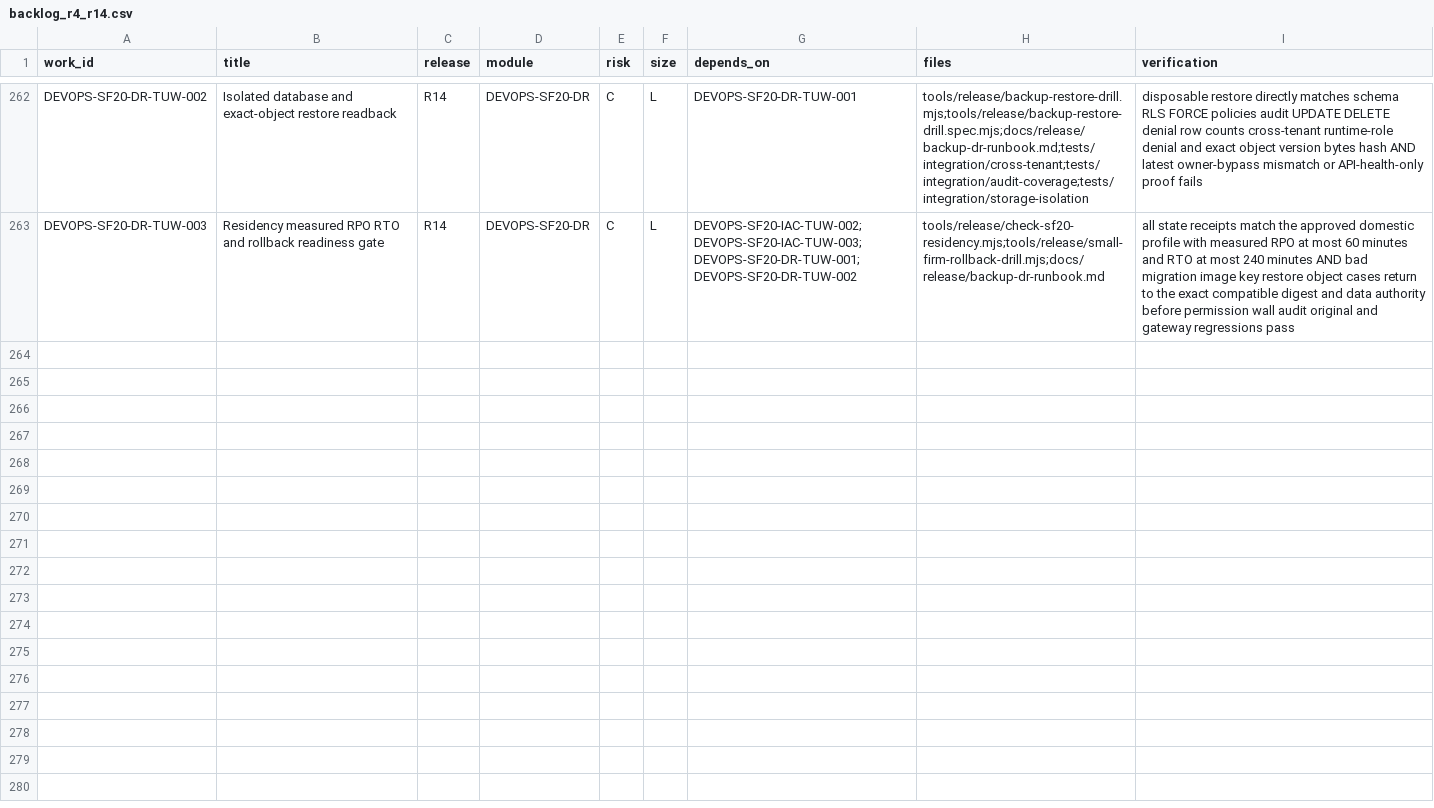
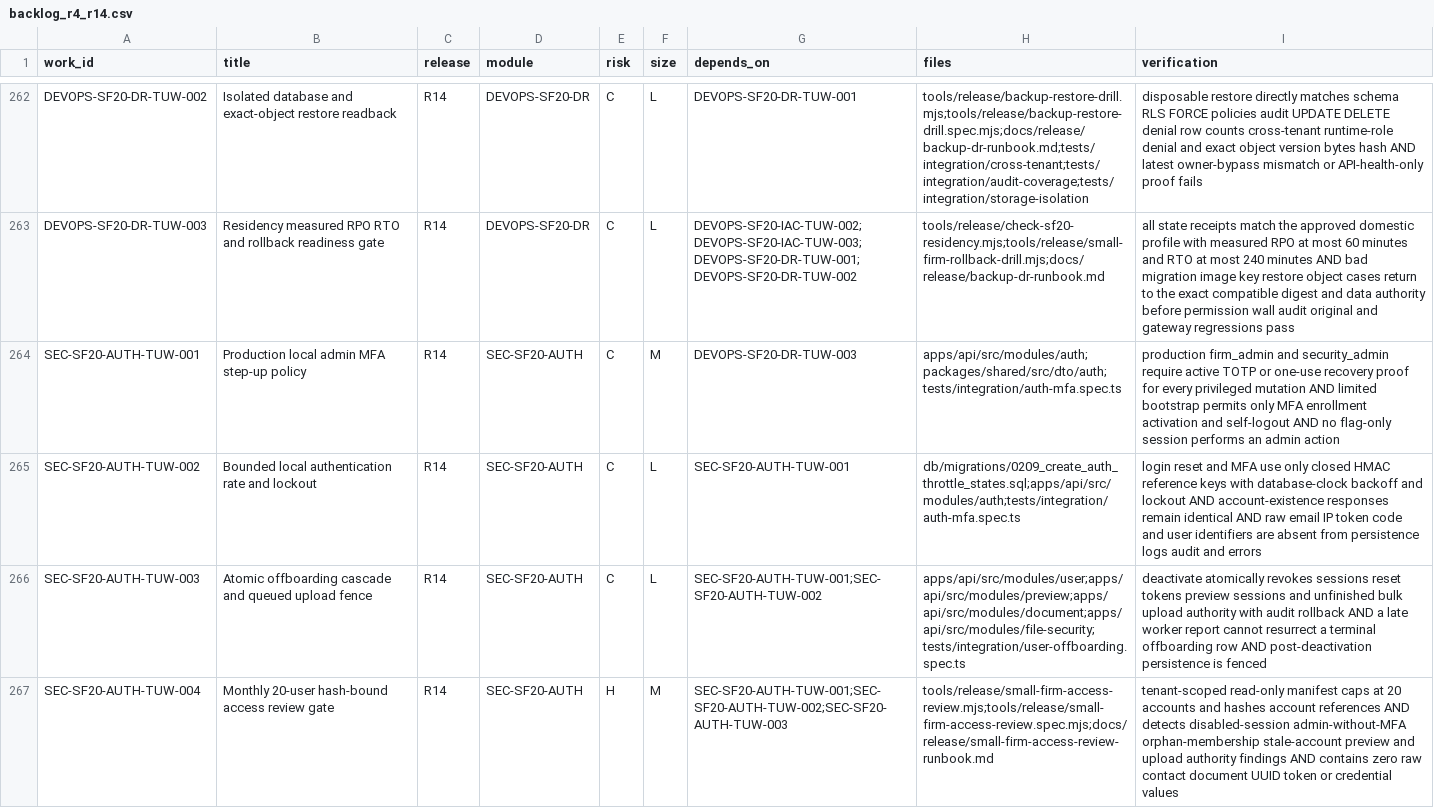
Before and after one commit to Gonyak-cell/amic-vault, a CSV file: docs/backlog/backlog_r4_r14.csv, drawn as a sheet; only a part is shown, gaps mark what is left out; the diff names each change by its address in the sheet, - before the commit and + after, or states it on an @@ line.

Commit message:
docs(identity): register SEC-SF20-AUTH-TUW-001~004

```diff
--- a/docs/backlog/backlog_r4_r14.csv
+++ b/docs/backlog/backlog_r4_r14.csv
+row 264: SEC-SF20-AUTH-TUW-001 | Production local admin MFA step-up policy | R14 | SEC-SF20-AUTH | C | M | DEVOPS-SF20-DR-TUW-003 | apps/api/src/modules/auth;packages/shared/src/dto/auth;tests/integration/auth-mfa.spec.ts | production firm_admin and security_admin require active TOTP or one-use recovery proof for every privileged mutation AND limited bootstrap permits only MFA enrollment activation and self-logout AND no flag-only session performs an admin action
+row 265: SEC-SF20-AUTH-TUW-002 | Bounded local authentication rate and lockout | R14 | SEC-SF20-AUTH | C | L | SEC-SF20-AUTH-TUW-001 | db/migrations/0209_create_auth_throttle_states.sql;apps/api/src/modules/auth;tests/integration/auth-mfa.spec.ts | login reset and MFA use only closed HMAC reference keys with database-clock backoff and lockout AND account-existence responses remain identical AND raw email IP token code and user identifiers are absent from persistence logs audit and errors
+row 266: SEC-SF20-AUTH-TUW-003 | Atomic offboarding cascade and queued upload fence | R14 | SEC-SF20-AUTH | C | L | SEC-SF20-AUTH-TUW-001;SEC-SF20-AUTH-TUW-002 | apps/api/src/modules/user;apps/api/src/modules/preview;apps/api/src/modules/document;apps/api/src/modules/file-security;tests/integration/user-offboarding.spec.ts | deactivate atomically revokes sessions reset tokens preview sessions and unfinished bulk upload authority with audit rollback AND a late worker report cannot resurrect a terminal offboarding row AND post-deactivation persistence is fenced
+row 267: SEC-SF20-AUTH-TUW-004 | Monthly 20-user hash-bound access review gate | R14 | SEC-SF20-AUTH | H | M | SEC-SF20-AUTH-TUW-001;SEC-SF20-AUTH-TUW-002;SEC-SF20-AUTH-TUW-003 | tools/release/small-firm-access-review.mjs;tools/release/small-firm-access-review.spec.mjs;docs/release/small-firm-access-review-runbook.md | tenant-scoped read-only manifest caps at 20 accounts and hashes account references AND detects disabled-session admin-without-MFA orphan-membership stale-account preview and upload authority findings AND contains zero raw contact document UUID token or credential values
```
Also changed, not shown: 4 other files.
